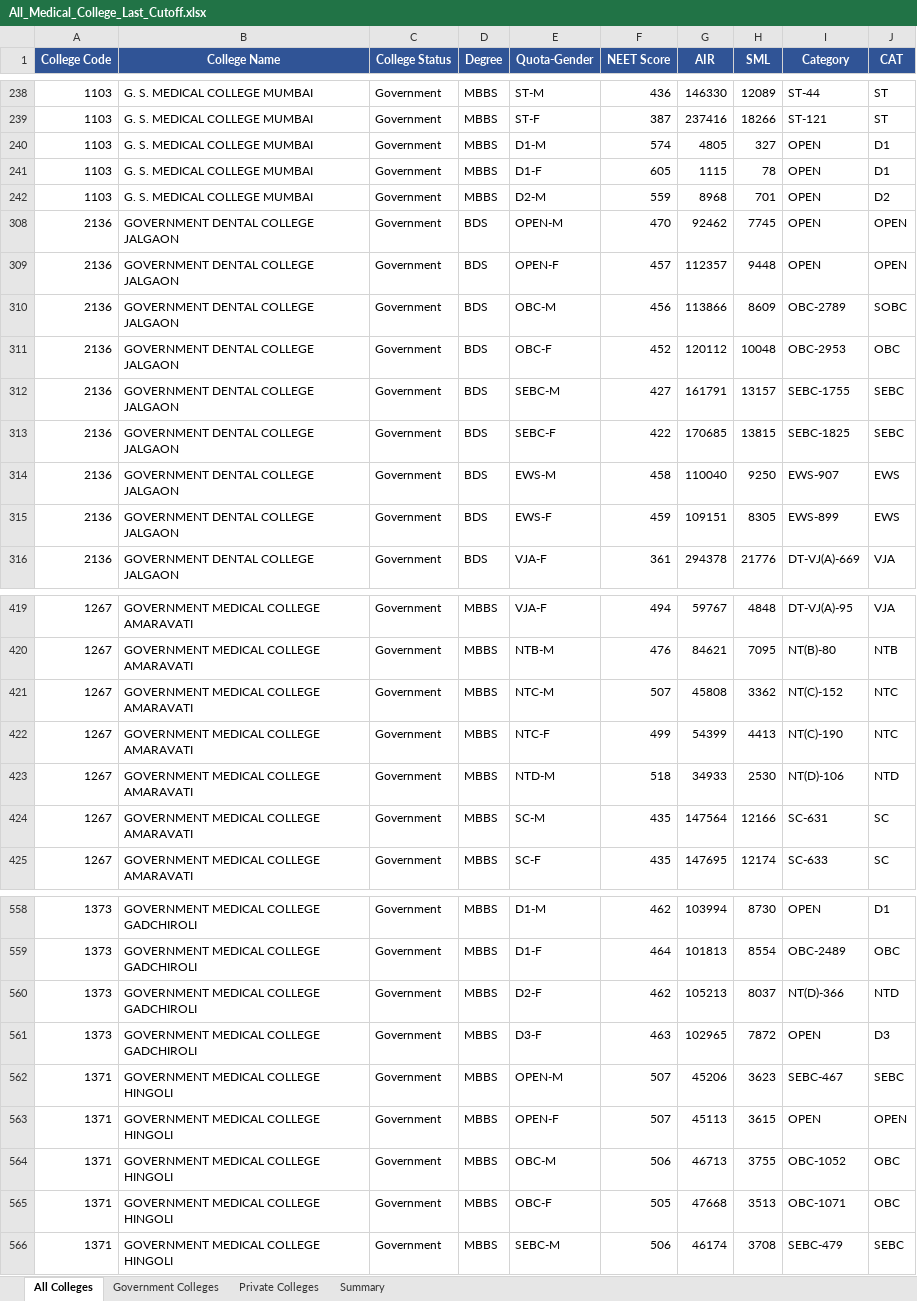
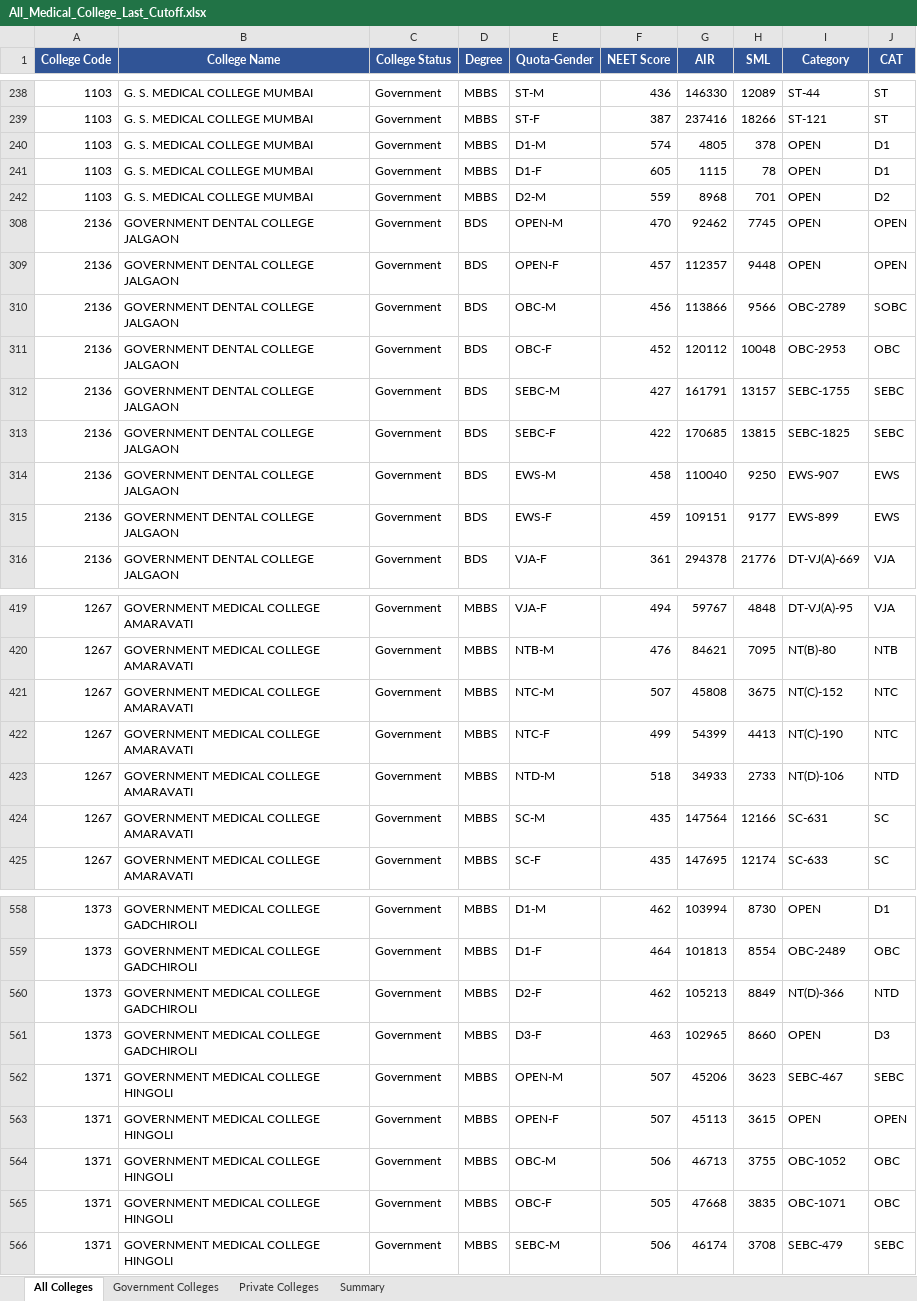
Before and after one commit to Radhesham87/Medical-Prediction, an Excel workbook: data/All_Medical_College_Last_Cutoff.xlsx, sheet All Colleges, drawn as a sheet; only a part is shown, gaps mark what is left out; values as stored, in another font and other column widths than the file's, no borders; the diff covers the shown part only; the diff names each change by its address in the sheet, - before the commit and + after, or states it on an @@ line.

Commit message:
Sync data file: remove college 1143, update Summary stats

```diff
--- a/data/All_Medical_College_Last_Cutoff.xlsx (sheet All Colleges)
+++ b/data/All_Medical_College_Last_Cutoff.xlsx (sheet All Colleges)
-H240 (SML): 327
+H240 (SML): 378
-H310 (SML): 8609
+H310 (SML): 9566
-H315 (SML): 8305
+H315 (SML): 9177
-H421 (SML): 3362
+H421 (SML): 3675
-H423 (SML): 2530
+H423 (SML): 2733
-H560 (SML): 8037
+H560 (SML): 8849
-H561 (SML): 7872
+H561 (SML): 8660
-H565 (SML): 3513
+H565 (SML): 3835
```
Also changed, not shown: 85 edited cells elsewhere in this sheet, sheet Private Colleges, sheet Government Colleges, hidden cells.
